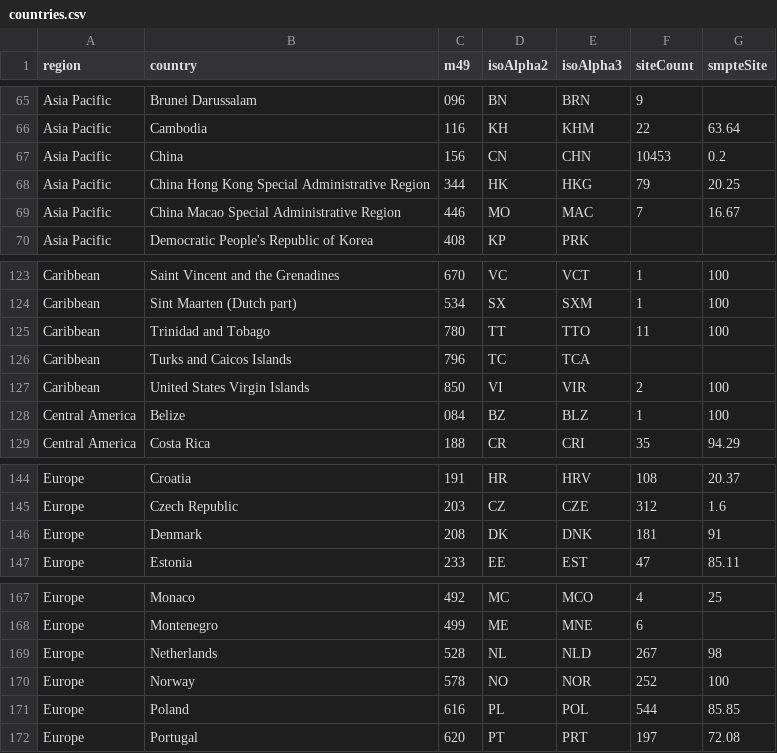
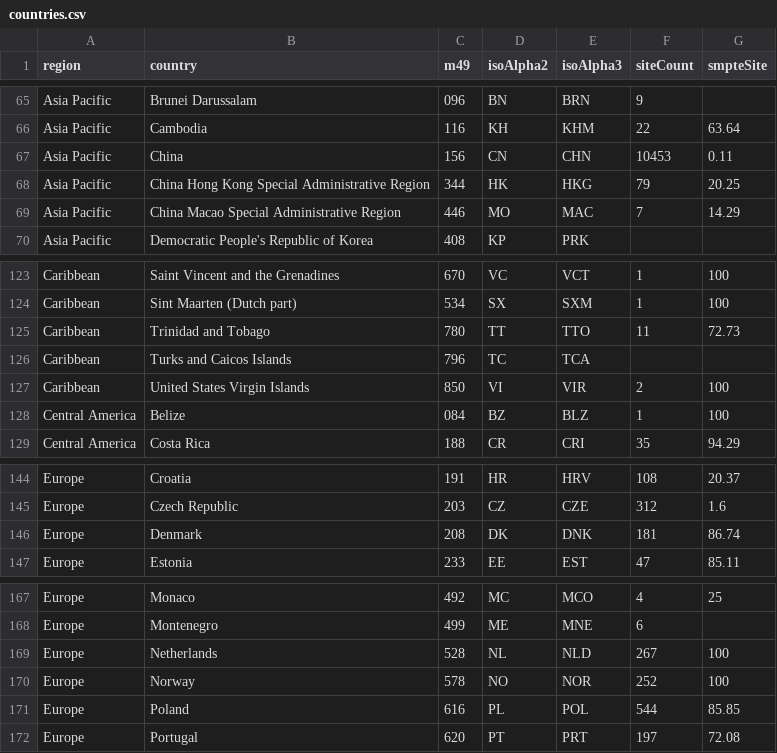
Before and after one commit to SteveLLamb/smpte-rollout, a CSV file: countries.csv, drawn as a sheet; only a part is shown, gaps mark what is left out.

```diff
--- a/countries.csv
+++ b/countries.csv
@@ -66,5 +66,5 @@ Asia Pacific,Brunei Darussalam,096,BN,BRN,9,
 Asia Pacific,Cambodia,116,KH,KHM,22,63.64
-Asia Pacific,China,156,CN,CHN,10453,0.2
+Asia Pacific,China,156,CN,CHN,10453,0.11
 Asia Pacific,China Hong Kong Special Administrative Region,344,HK,HKG,79,20.25
-Asia Pacific,China Macao Special Administrative Region,446,MO,MAC,7,16.67
+Asia Pacific,China Macao Special Administrative Region,446,MO,MAC,7,14.29
 Asia Pacific,Democratic People's Republic of Korea,408,KP,PRK,,
@@ -124,3 +124,3 @@ Caribbean,Saint Vincent and the Grenadines,670,VC,VCT,1,100
 Caribbean,Sint Maarten (Dutch part),534,SX,SXM,1,100
-Caribbean,Trinidad and Tobago,780,TT,TTO,11,100
+Caribbean,Trinidad and Tobago,780,TT,TTO,11,72.73
 Caribbean,Turks and Caicos Islands,796,TC,TCA,,
@@ -145,3 +145,3 @@ Europe,Croatia,191,HR,HRV,108,20.37
 Europe,Czech Republic,203,CZ,CZE,312,1.6
-Europe,Denmark,208,DK,DNK,181,91
+Europe,Denmark,208,DK,DNK,181,86.74
 Europe,Estonia,233,EE,EST,47,85.11
@@ -168,3 +168,3 @@ Europe,Monaco,492,MC,MCO,4,25
 Europe,Montenegro,499,ME,MNE,6,
-Europe,Netherlands,528,NL,NLD,267,98
+Europe,Netherlands,528,NL,NLD,267,100
 Europe,Norway,578,NO,NOR,252,100
```
Also changed, not shown: regions.csv, 5 other files.
